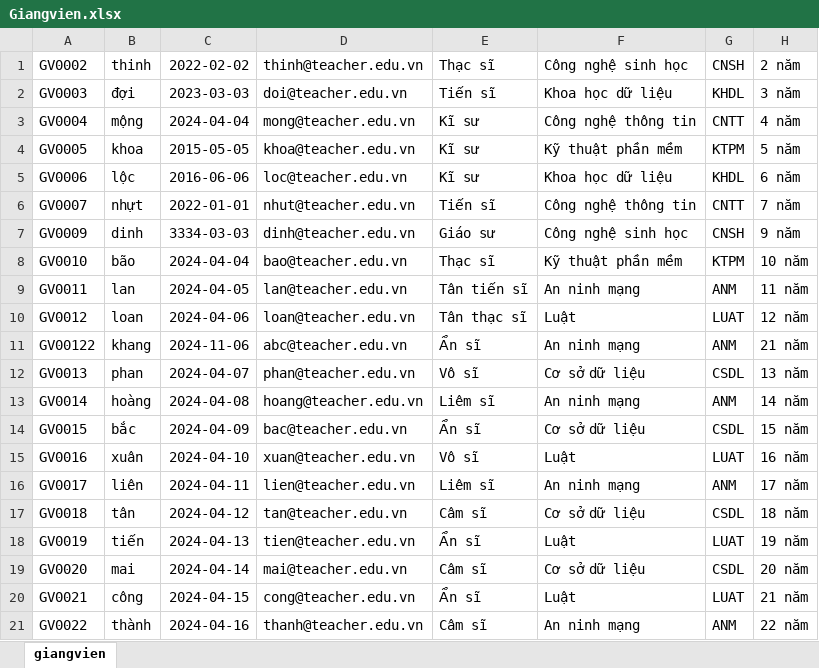
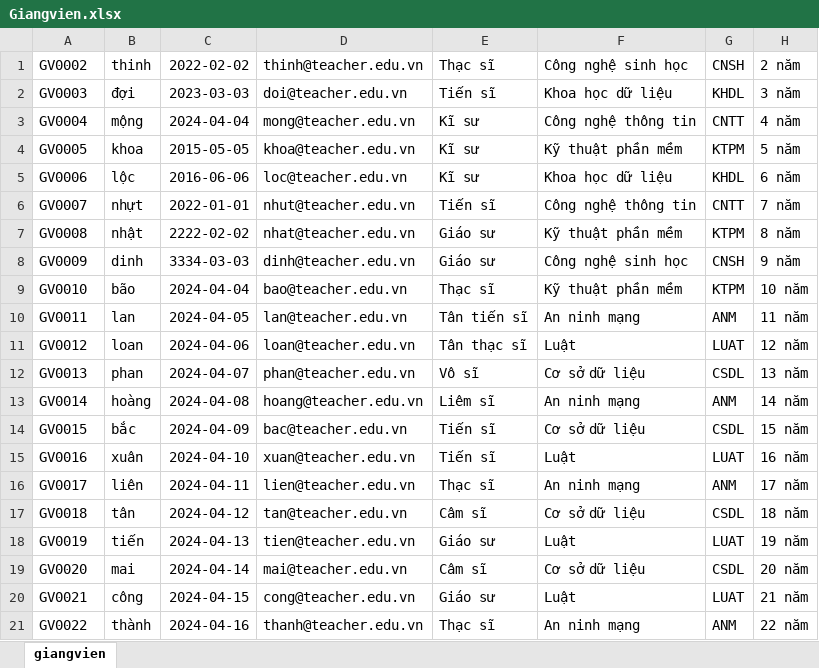
Before and after one commit to npikayy/DoAn1, an Excel workbook: Giangvien.xlsx, sheet giangvien, drawn as a sheet; values as stored, in another font and other column widths than the file's, no borders; removed rows and columns are numbered as before the commit, all else as after; the diff names each change by its address in the sheet, - before the commit and + after, or states it on an @@ line.

```diff
--- a/Giangvien.xlsx (sheet giangvien)
+++ b/Giangvien.xlsx (sheet giangvien)
+row 7: GV0008 | nhật | 2222-02-02 | nhat@teacher.edu.vn | Giáo sư | Kỹ thuật phần mềm | KTPM | 8 năm
-row 11: GV00122 | khang | 2024-11-06 | abc@teacher.edu.vn | Ẩn sĩ | An ninh mạng | ANM | 21 năm
-E14: Ẩn sĩ
+E14: Tiến sĩ
-E15: Vô sĩ
+E15: Tiến sĩ
-E16: Liêm sĩ
+E16: Thạc sĩ
-E18: Ẩn sĩ
+E18: Giáo sư
-E20: Ẩn sĩ
+E20: Giáo sư
-E21: Câm sĩ
+E21: Thạc sĩ
```
Also changed, not shown: DeTai.xlsx, 22 other files.
